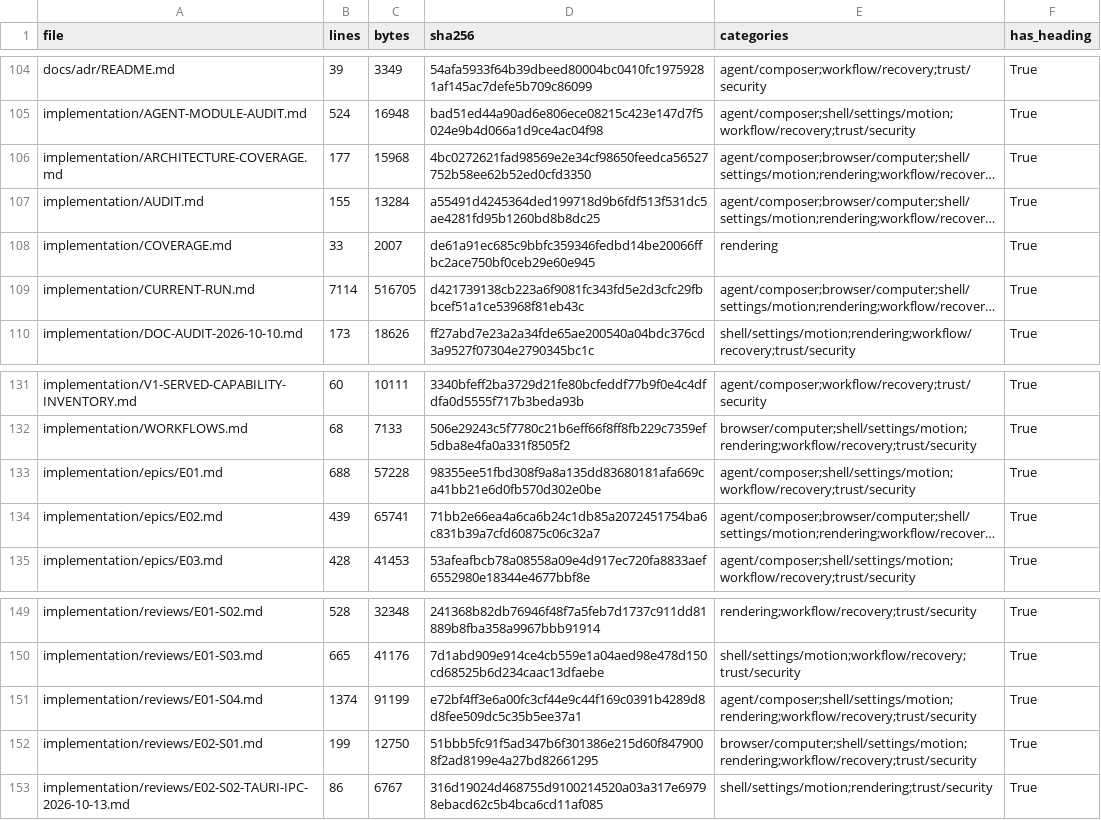
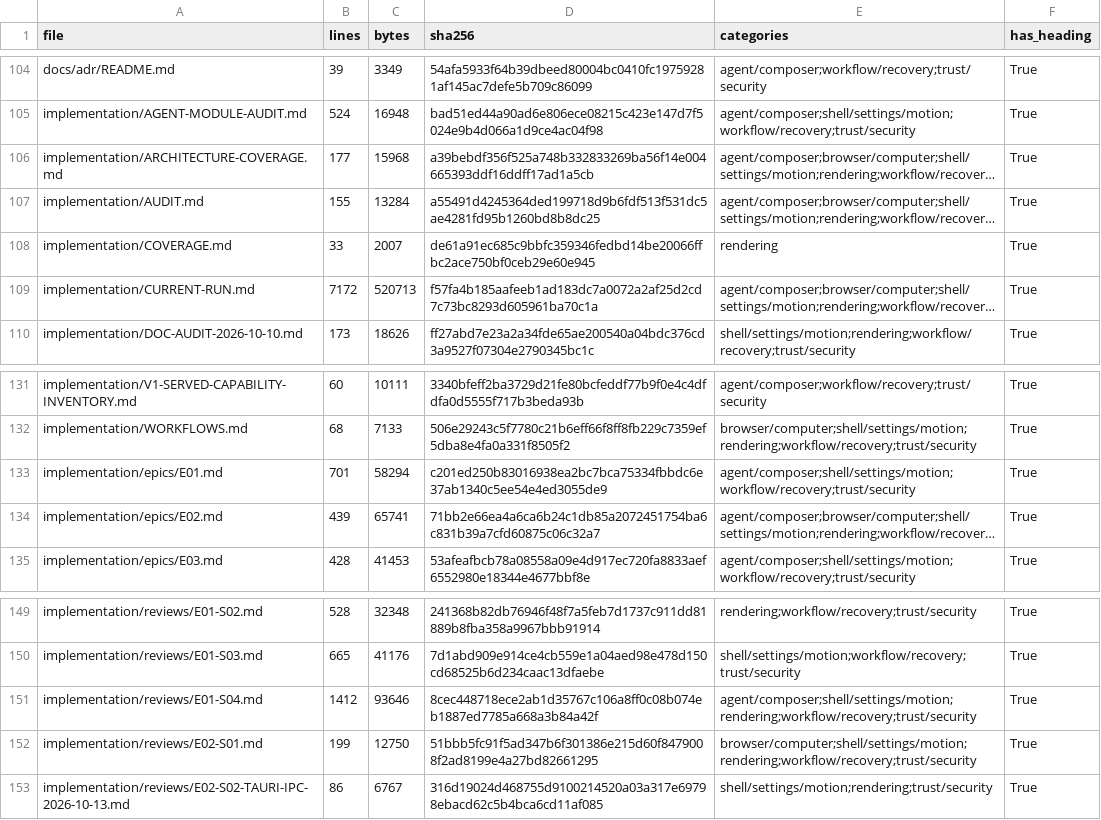
Before and after one commit to sarv-projects/litecowork, a CSV file: implementation/V1-MARKDOWN-INVENTORY.csv, drawn as a sheet; only a part is shown, gaps mark what is left out; long unchanged cells end in …; the diff names each change by its address in the sheet, - before the commit and + after, or states it on an @@ line.

```diff
--- a/implementation/V1-MARKDOWN-INVENTORY.csv
+++ b/implementation/V1-MARKDOWN-INVENTORY.csv
-D106 (sha256): 4bc0272621fad98569e2e34cf98650feedca56527752b58ee62b52ed0cfd3350
+D106 (sha256): a39bebdf356f525a748b332833269ba56f14e004665393ddf16ddff17ad1a5cb
-B109 (lines): 7114
+B109 (lines): 7172
-C109 (bytes): 516705
+C109 (bytes): 520713
-D109 (sha256): d421739138cb223a6f9081fc343fd5e2d3cfc29fbbcef51a1ce53968f81eb43c
+D109 (sha256): f57fa4b185aafeeb1ad183dc7a0072a2af25d2cd7c73bc8293d605961ba70c1a
-B133 (lines): 688
+B133 (lines): 701
-C133 (bytes): 57228
+C133 (bytes): 58294
-D133 (sha256): 98355ee51fbd308f9a8a135dd83680181afa669ca41bb21e6d0fb570d302e0be
+D133 (sha256): c201ed250b83016938ea2bc7bca75334fbbdc6e37ab1340c5ee54e4ed3055de9
-B151 (lines): 1374
+B151 (lines): 1412
-C151 (bytes): 91199
+C151 (bytes): 93646
-D151 (sha256): e72bf4ff3e6a00fc3cf44e9c44f169c0391b4289d8d8fee509dc5c35b5ee37a1
+D151 (sha256): 8cec448718ece2ab1d35767c106a8ff0c08b074eb1887ed7785a668a3b84a42f
```
Also changed, not shown: 10 other files.
